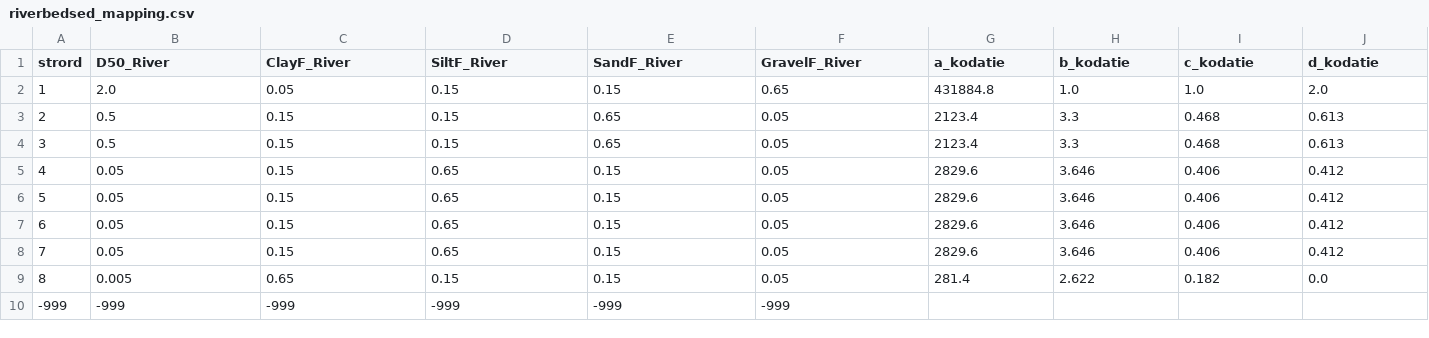
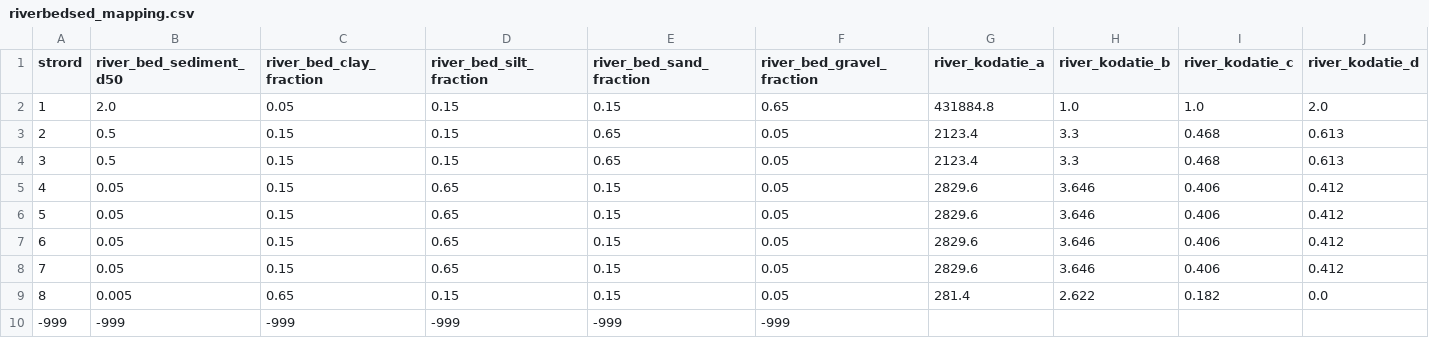
Before and after one commit to Deltares/hydromt_wflow, a CSV file: hydromt_wflow/data/wflow_sediment/riverbedsed_mapping.csv, drawn as a sheet.

Commit message:
renamed sediment transport vars

```diff
--- a/hydromt_wflow/data/wflow_sediment/riverbedsed_mapping.csv
+++ b/hydromt_wflow/data/wflow_sediment/riverbedsed_mapping.csv
@@ -1,2 +1,2 @@
-strord,D50_River,ClayF_River,SiltF_River,SandF_River,GravelF_River,a_kodatie,b_kodatie,c_kodatie,d_kodatie
+strord,river_bed_sediment_d50,river_bed_clay_fraction,river_bed_silt_fraction,river_bed_sand_fraction,river_bed_gravel_fraction,river_kodatie_a,river_kodatie_b,river_kodatie_c,river_kodatie_d
 1, 2.0,0.05,0.15,0.15,0.65,431884.8,1.0,1.0,2.0
```
Also changed, not shown: 8 other files.
